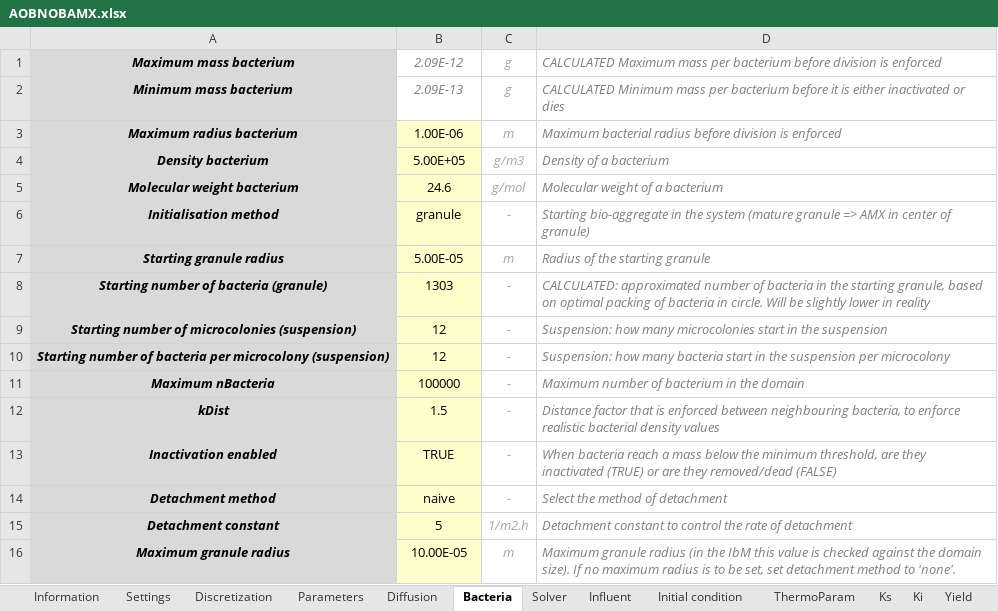
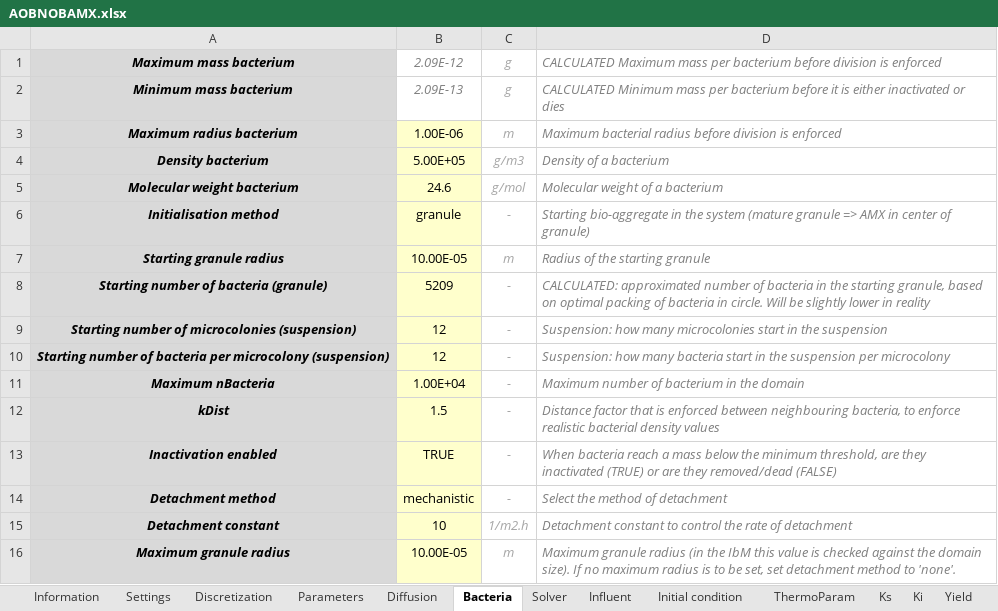
Before and after one commit to Computational-Platform-IbM/IbM, an Excel workbook: planning/Excels/Templates/AOBNOBAMX.xlsx, sheet Bacteria, drawn as a sheet; values as stored, in another font and other column widths than the file's, no borders; conditional formats not drawn; the diff names each change by its address in the sheet, - before the commit and + after, or states it on an @@ line.

```diff
--- a/planning/Excels/Templates/AOBNOBAMX.xlsx (sheet Bacteria)
+++ b/planning/Excels/Templates/AOBNOBAMX.xlsx (sheet Bacteria)
-B7: 5.00E-05
+B7: 10.00E-05
-B8: 1303
+B8: 5209
-B11: 100000
+B11: 1.00E+04
-B14: naive
+B14: mechanistic
-B15: 5
+B15: 10
```
Also changed, not shown: sheet ReactionMatrix, sheet Ki, sheet Ks, sheet Yield, sheet Settings, sheet Initial condition, 3 more sheets, planning/Excels/Templates/AOBNOBAMXCMX.xlsx, 13 other files.
